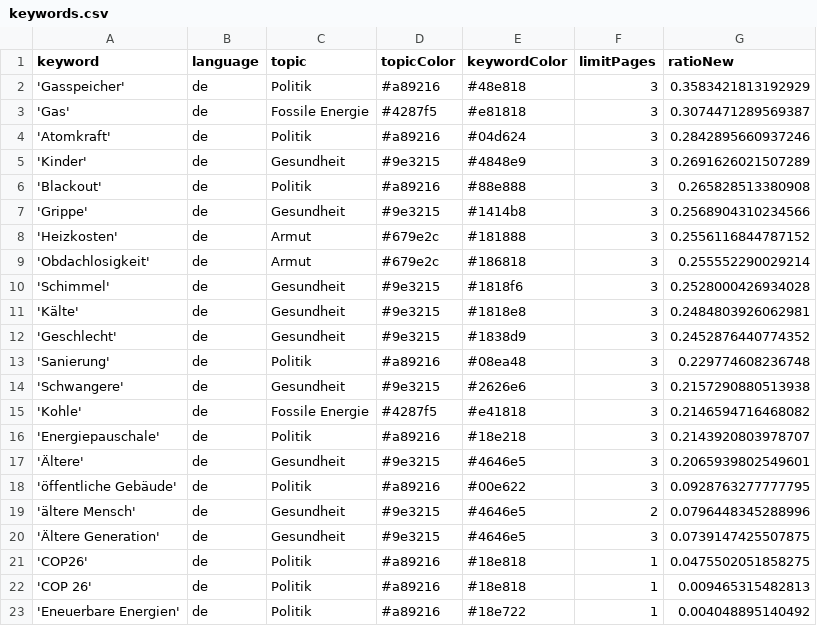
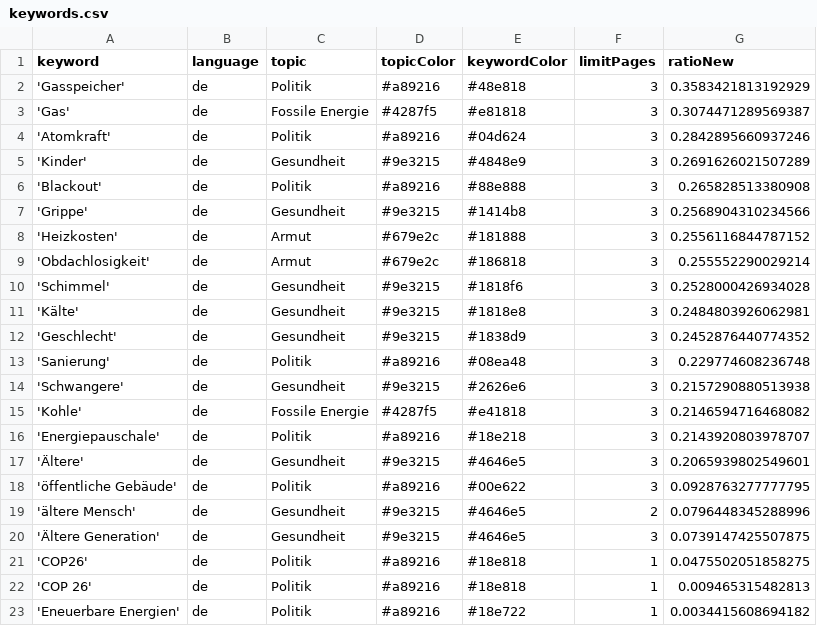
Before and after one commit to tlais147-physgeo01/winterIsComing2, a CSV file: keywords.csv, drawn as a sheet.

Commit message:
Commit from GitHub Actions (harvest:0.0)

```diff
--- a/keywords.csv
+++ b/keywords.csv
@@ -22,2 +22,2 @@ keyword,language,topic,topicColor,keywordColor,limitPages,ratioNew
 'COP 26',de,Politik,#a89216,#18e818,1,0.009465315482813
-'Eneuerbare Energien',de,Politik,#a89216,#18e722,1,0.004048895140492
+'Eneuerbare Energien',de,Politik,#a89216,#18e722,1,0.0034415608694182
```
